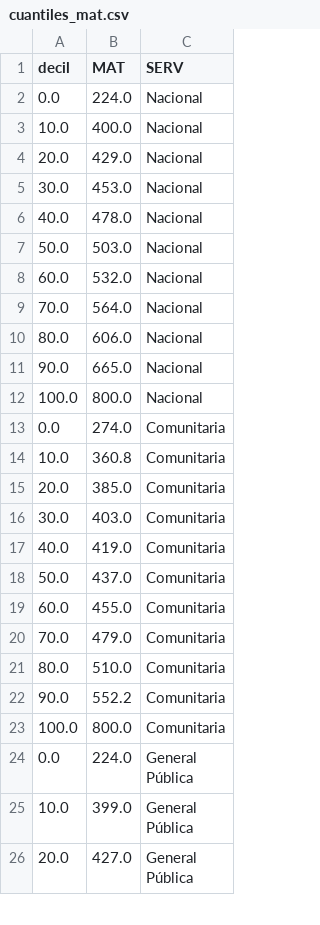
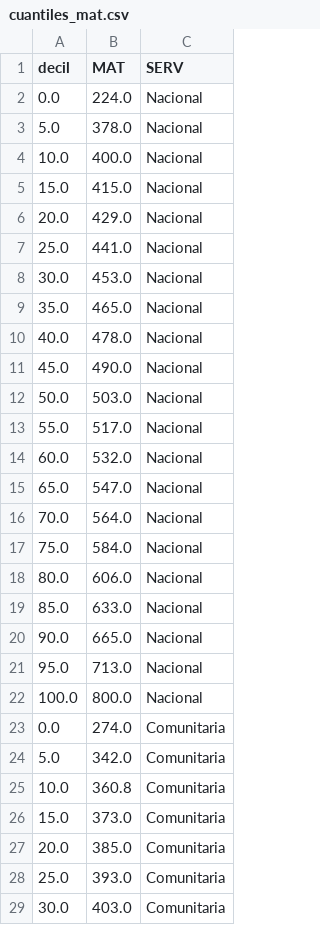
Before and after one commit to jboscomendoza/logro-escolar-app, a CSV file: cuantiles_mat.csv, drawn as a sheet; only a part is shown; the shorter side is filled out with more unchanged rows; the diff covers the shown part only; the diff names each change by its address in the sheet, - before the commit and + after, or states it on an @@ line.

Commit message:
Cuantiles al 5%, mostrados por sistema en template

```diff
--- a/cuantiles_mat.csv
+++ b/cuantiles_mat.csv
+row 3: 5.0 | 378.0 | Nacional
+row 5: 15.0 | 415.0 | Nacional
+row 7: 25.0 | 441.0 | Nacional
+row 9: 35.0 | 465.0 | Nacional
+row 11: 45.0 | 490.0 | Nacional
+row 13: 55.0 | 517.0 | Nacional
+row 15: 65.0 | 547.0 | Nacional
+row 17: 75.0 | 584.0 | Nacional
+row 19: 85.0 | 633.0 | Nacional
+row 21: 95.0 | 713.0 | Nacional
+row 24: 5.0 | 342.0 | Comunitaria
+row 26: 15.0 | 373.0 | Comunitaria
+row 28: 25.0 | 393.0 | Comunitaria
```
Also changed, not shown: 37 added rows elsewhere in this file, cuantiles_lyc.csv, 3 other files.
